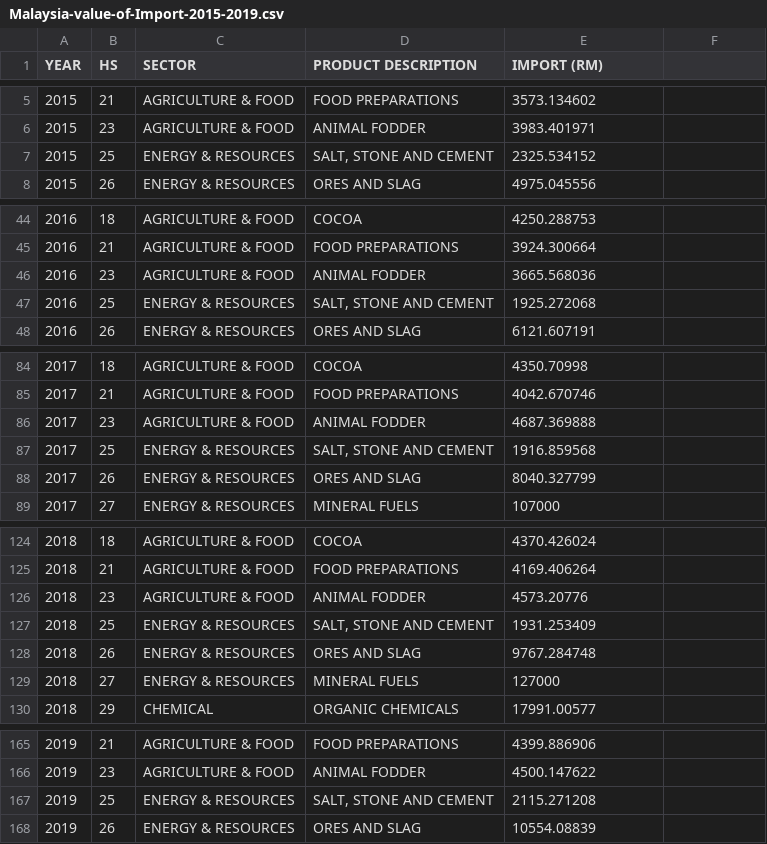
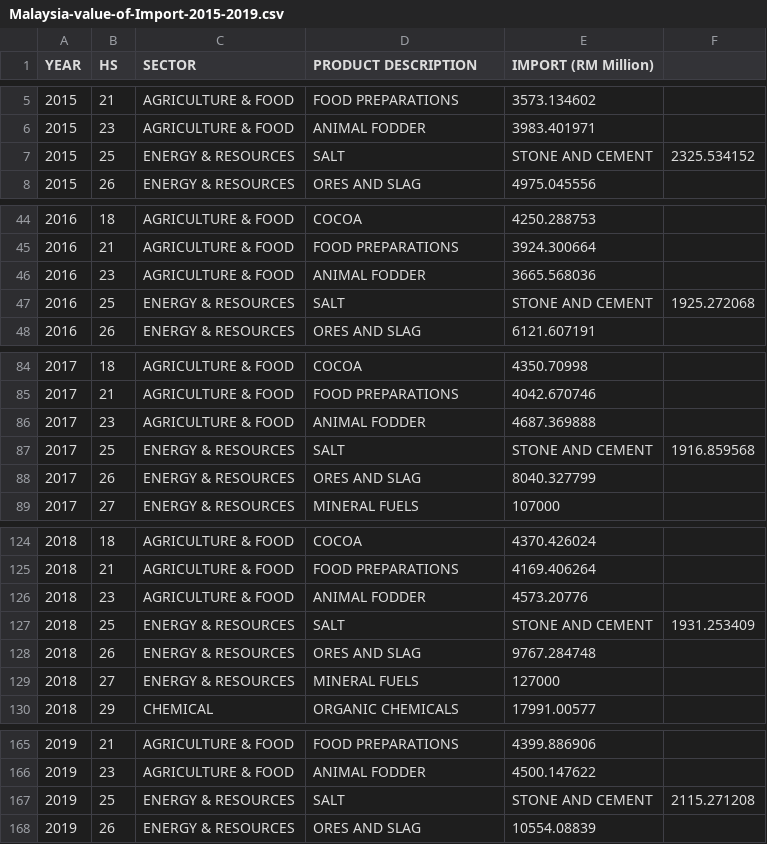
Before and after one commit to lowyh04/FIT2179-Assignment-2, a CSV file: data/Malaysia-value-of-Import-2015-2019.csv, drawn as a sheet; only a part is shown, gaps mark what is left out; the diff names each change by its address in the sheet, - before the commit and + after, or states it on an @@ line.

Commit message:
Update value in data

```diff
--- a/data/Malaysia-value-of-Import-2015-2019.csv
+++ b/data/Malaysia-value-of-Import-2015-2019.csv
-E1: IMPORT (RM)
+E1: IMPORT (RM Million)
-D7 (PRODUCT DESCRIPTION): SALT, STONE AND CEMENT
+D7 (PRODUCT DESCRIPTION): SALT
-E7 (IMPORT (RM Million)): 2325.534152
+E7 (IMPORT (RM Million)): STONE AND CEMENT
-F7: (empty)
+F7: 2325.534152
-D47 (PRODUCT DESCRIPTION): SALT, STONE AND CEMENT
+D47 (PRODUCT DESCRIPTION): SALT
-E47 (IMPORT (RM Million)): 1925.272068
+E47 (IMPORT (RM Million)): STONE AND CEMENT
-F47: (empty)
+F47: 1925.272068
-D87 (PRODUCT DESCRIPTION): SALT, STONE AND CEMENT
+D87 (PRODUCT DESCRIPTION): SALT
-E87 (IMPORT (RM Million)): 1916.859568
+E87 (IMPORT (RM Million)): STONE AND CEMENT
-F87: (empty)
+F87: 1916.859568
-D127 (PRODUCT DESCRIPTION): SALT, STONE AND CEMENT
+D127 (PRODUCT DESCRIPTION): SALT
-E127 (IMPORT (RM Million)): 1931.253409
+E127 (IMPORT (RM Million)): STONE AND CEMENT
-F127: (empty)
+F127: 1931.253409
-D167 (PRODUCT DESCRIPTION): SALT, STONE AND CEMENT
+D167 (PRODUCT DESCRIPTION): SALT
-E167 (IMPORT (RM Million)): 2115.271208
+E167 (IMPORT (RM Million)): STONE AND CEMENT
-F167: (empty)
+F167: 2115.271208
```
